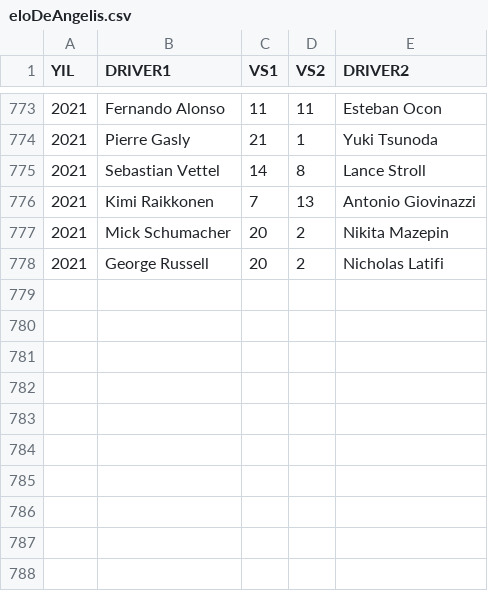
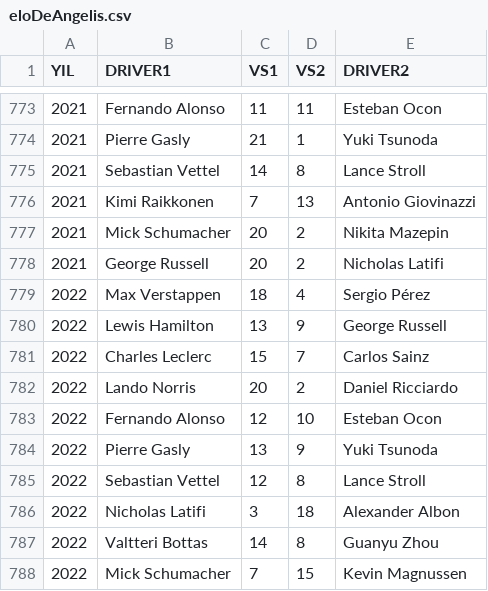
Before and after one commit to opethef10/formula1_elo, a CSV file: eloDeAngelis.csv, drawn as a sheet; only a part is shown, gaps mark what is left out.

```diff
--- a/eloDeAngelis.csv
+++ b/eloDeAngelis.csv
@@ -778 +778,11 @@ YIL,DRIVER1,VS1,VS2,DRIVER2
 2021,George Russell,20,2,Nicholas Latifi
+2022,Max Verstappen,18,4,Sergio Pérez
+2022,Lewis Hamilton,13,9,George Russell
+2022,Charles Leclerc,15,7,Carlos Sainz
+2022,Lando Norris,20,2,Daniel Ricciardo
+2022,Fernando Alonso,12,10,Esteban Ocon
+2022,Pierre Gasly,13,9,Yuki Tsunoda
+2022,Sebastian Vettel,12,8,Lance Stroll
+2022,Nicholas Latifi,3,18,Alexander Albon
+2022,Valtteri Bottas,14,8,Guanyu Zhou
+2022,Mick Schumacher,7,15,Kevin Magnussen
```
Also changed, not shown: 4 other files.
